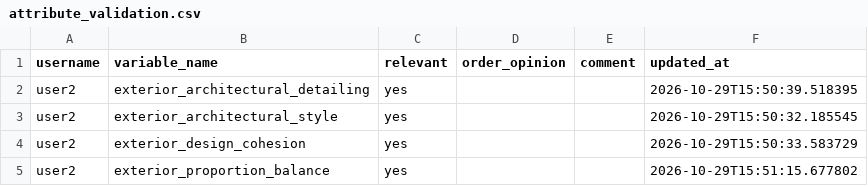
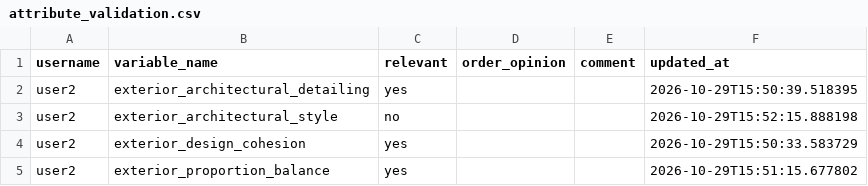
Before and after one commit to agarel86/perceptual-survey-answers, a CSV file: csv/attribute_validation.csv, drawn as a sheet.

Commit message:
save attribute_validation user2 exterior_architectural_style

```diff
--- a/csv/attribute_validation.csv
+++ b/csv/attribute_validation.csv
@@ -2,3 +2,3 @@ username,variable_name,relevant,order_opinion,comment,updated_at
 user2,exterior_architectural_detailing,yes,,,2026-10-29T15:50:39.518395
-user2,exterior_architectural_style,yes,,,2026-10-29T15:50:32.185545
+user2,exterior_architectural_style,no,,,2026-10-29T15:52:15.888198
 user2,exterior_design_cohesion,yes,,,2026-10-29T15:50:33.583729
```
Also changed, not shown: csv/answer_log.csv, 1 other file.
